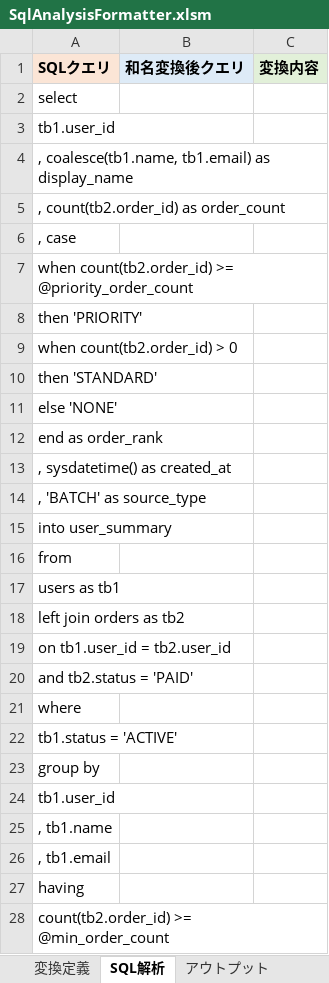
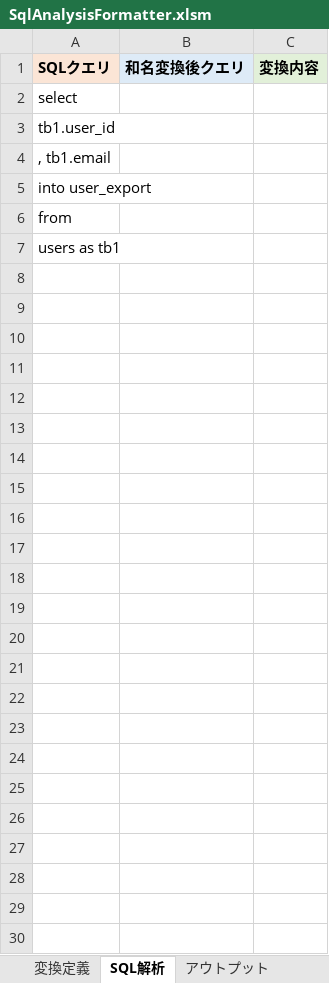
Before and after one commit to SSsan-00/sql-analyzer-formatter-vba, an Excel workbook: SqlAnalysisFormatter.xlsm, sheet SQL解析, drawn as a sheet; values as stored, in another font and other column widths than the file's, no borders; charts and pictures not drawn; the diff names each change by its address in the sheet, - before the commit and + after, or states it on an @@ line.

```diff
--- a/SqlAnalysisFormatter.xlsm (sheet SQL解析)
+++ b/SqlAnalysisFormatter.xlsm (sheet SQL解析)
-A4 (SQLクエリ): , coalesce(tb1.name, tb1.email) as display_name
+A4 (SQLクエリ): , tb1.email
-A5 (SQLクエリ): , count(tb2.order_id) as order_count
+A5 (SQLクエリ): into user_export
-row 6: , case
-row 7: when count(tb2.order_id) >= @priority_order_count
-row 8: then 'PRIORITY'
-row 9: when count(tb2.order_id) > 0
-row 10: then 'STANDARD'
-row 11: else 'NONE'
-row 12: end as order_rank
-row 13: , sysdatetime() as created_at
-row 14: , 'BATCH' as source_type
-row 15: into user_summary
-row 18: left join orders as tb2
-row 19: on tb1.user_id = tb2.user_id
-row 20: and tb2.status = 'PAID'
-row 21: where
-row 22: tb1.status = 'ACTIVE'
-row 23: group by
-row 24: tb1.user_id
-row 25: , tb1.name
-row 26: , tb1.email
-row 27: having
-row 28: count(tb2.order_id) >= @min_order_count
```
Also changed, not shown: sheet アウトプット, sheet 変換定義, 3 other files.
